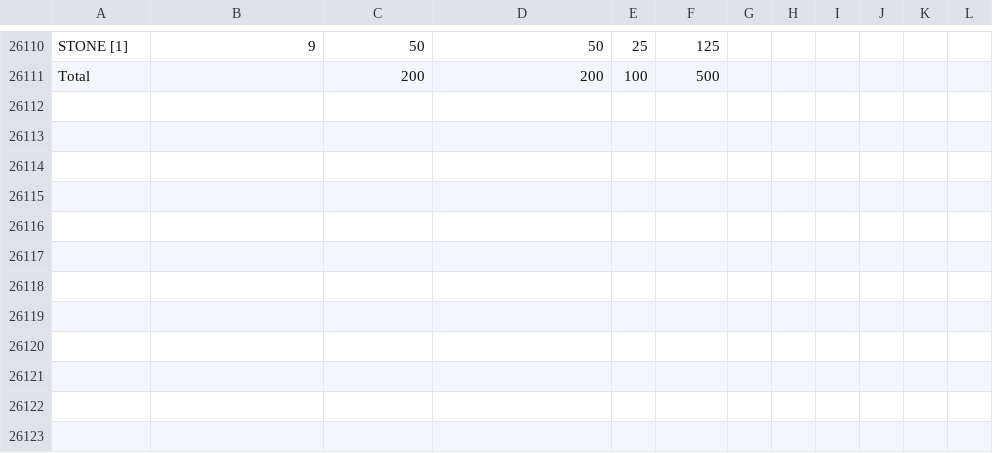
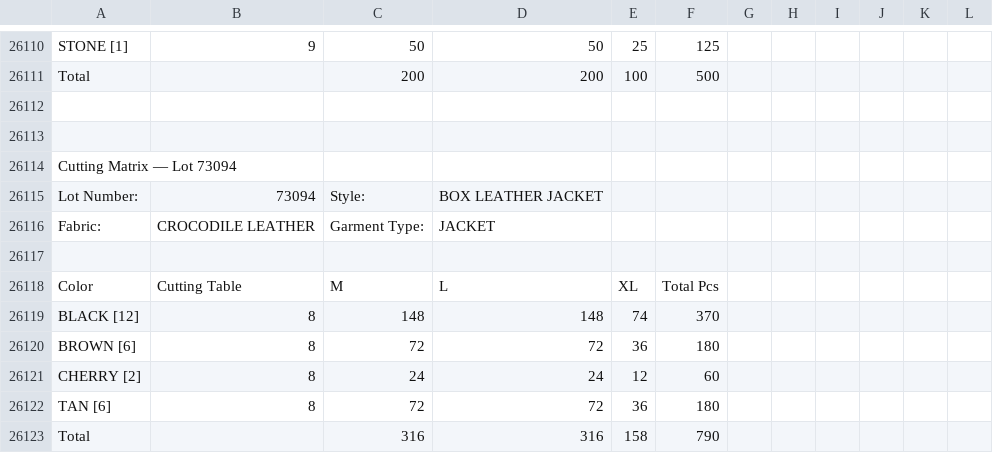
Before and after one commit to ayush84219/Acessories-backend-, a CSV file: cache/cutting_matrix_gid0.csv, drawn as a sheet; only a part is shown, gaps mark what is left out; the diff names each change by its address in the sheet, - before the commit and + after, or states it on an @@ line.

```diff
--- a/cache/cutting_matrix_gid0.csv
+++ b/cache/cutting_matrix_gid0.csv
+row 26112: (empty)
+row 26113: (empty)
+row 26114: Cutting Matrix — Lot 73094
+row 26115: Lot Number: | 73094 | Style: | BOX LEATHER JACKET
+row 26116: Fabric: | CROCODILE LEATHER | Garment Type: | JACKET
+row 26117: (empty)
+row 26118: Color | Cutting Table | M | L | XL | Total Pcs
+row 26119: BLACK [12] | 8 | 148 | 148 | 74 | 370
+row 26120: BROWN [6] | 8 | 72 | 72 | 36 | 180
+row 26121: CHERRY [2] | 8 | 24 | 24 | 12 | 60
+row 26122: TAN [6] | 8 | 72 | 72 | 36 | 180
+row 26123: Total |  | 316 | 316 | 158 | 790
```
Also changed, not shown: 2 other files.
